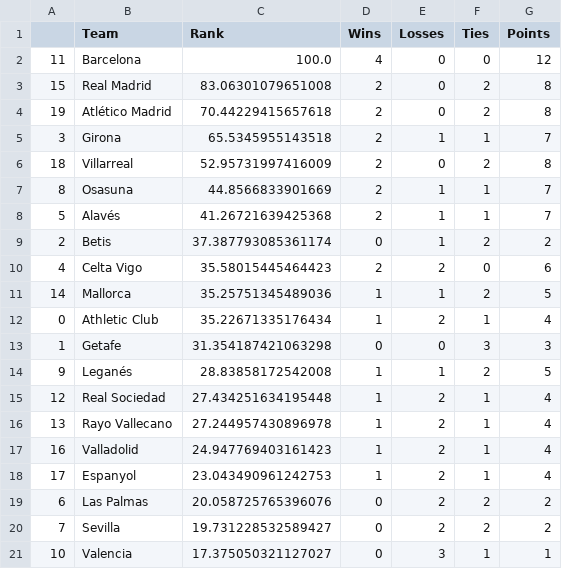
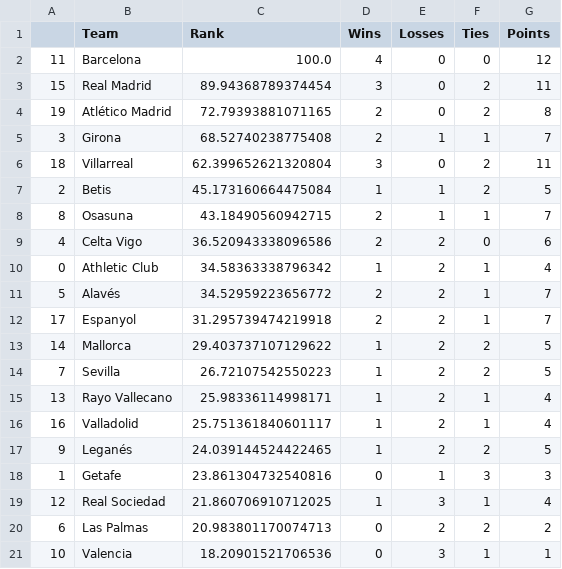
Before and after one commit to jmn5/powerRankCSVFiles, a CSV file: la_liga_power_rankings.csv, drawn as a sheet.

```diff
--- a/la_liga_power_rankings.csv
+++ b/la_liga_power_rankings.csv
@@ -2,20 +2,20 @@
 11,Barcelona,100.0,4,0,0,12
-15,Real Madrid,83.06301079651008,2,0,2,8
-19,Atlético Madrid,70.44229415657618,2,0,2,8
-3,Girona,65.5345955143518,2,1,1,7
-18,Villarreal,52.95731997416009,2,0,2,8
-8,Osasuna,44.8566833901669,2,1,1,7
-5,Alavés,41.26721639425368,2,1,1,7
-2,Betis,37.387793085361174,0,1,2,2
-4,Celta Vigo,35.58015445464423,2,2,0,6
-14,Mallorca,35.25751345489036,1,1,2,5
-0,Athletic Club,35.22671335176434,1,2,1,4
-1,Getafe,31.354187421063298,0,0,3,3
-9,Leganés,28.83858172542008,1,1,2,5
-12,Real Sociedad,27.434251634195448,1,2,1,4
-13,Rayo Vallecano,27.244957430896978,1,2,1,4
-16,Valladolid,24.947769403161423,1,2,1,4
-17,Espanyol,23.043490961242753,1,2,1,4
-6,Las Palmas,20.058725765396076,0,2,2,2
-7,Sevilla,19.731228532589427,0,2,2,2
-10,Valencia,17.375050321127027,0,3,1,1
+15,Real Madrid,89.94368789374454,3,0,2,11
+19,Atlético Madrid,72.79393881071165,2,0,2,8
+3,Girona,68.52740238775408,2,1,1,7
+18,Villarreal,62.399652621320804,3,0,2,11
+2,Betis,45.173160664475084,1,1,2,5
+8,Osasuna,43.18490560942715,2,1,1,7
+4,Celta Vigo,36.520943338096586,2,2,0,6
+0,Athletic Club,34.58363338796342,1,2,1,4
+5,Alavés,34.52959223656772,2,2,1,7
+17,Espanyol,31.295739474219918,2,2,1,7
+14,Mallorca,29.403737107129622,1,2,2,5
+7,Sevilla,26.72107542550223,1,2,2,5
+13,Rayo Vallecano,25.98336114998171,1,2,1,4
+16,Valladolid,25.751361840601117,1,2,1,4
+9,Leganés,24.039144524422465,1,2,2,5
+1,Getafe,23.861304732540816,0,1,3,3
+12,Real Sociedad,21.860706910712025,1,3,1,4
+6,Las Palmas,20.983801170074713,0,2,2,2
+10,Valencia,18.20901521706536,0,3,1,1
```
Also changed, not shown: bundesliga_power_rankings.csv, nwsl_power_rankings.csv, 5 other files.
